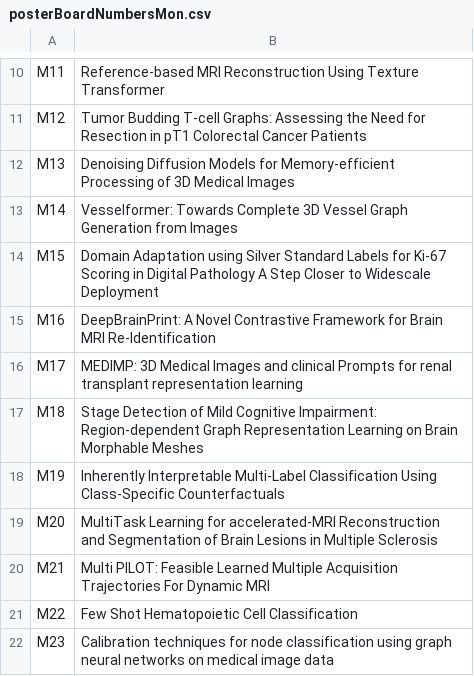
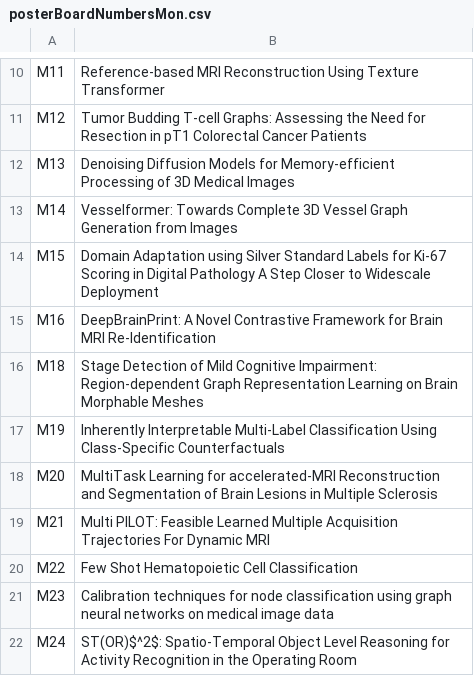
Before and after one commit to MIDL-Conference/midl-website-2023, a CSV file: posterBoardNumbersMon.csv, drawn as a sheet; only a part is shown, gaps mark what is left out; the shorter side is filled out with more unchanged rows; the diff names each change by its address in the sheet, - before the commit and + after, or states it on an @@ line.

Commit message:
Update posterBoardNumbersMon.csv
moving M17 to weds

```diff
--- a/posterBoardNumbersMon.csv
+++ b/posterBoardNumbersMon.csv
-row 16: M17 | MEDIMP: 3D Medical Images and clinical Prompts for renal transplant representation learning
```
